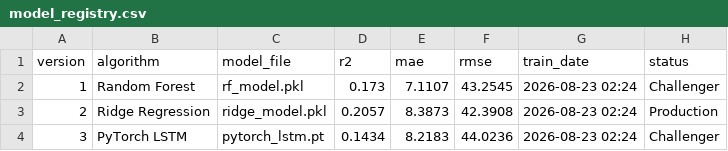
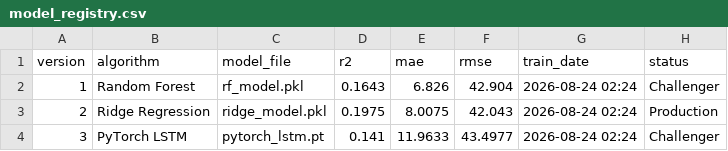
Before and after one commit to mahaamkhan245-cyber/aqi-forecast, a CSV file: data/registry/model_registry.csv, drawn as a sheet.

```diff
--- a/data/registry/model_registry.csv
+++ b/data/registry/model_registry.csv
@@ -1,4 +1,4 @@
 version,algorithm,model_file,r2,mae,rmse,train_date,status
-1,Random Forest,rf_model.pkl,0.173,7.1107,43.2545,2026-08-23 02:24,Challenger
-2,Ridge Regression,ridge_model.pkl,0.2057,8.3873,42.3908,2026-08-23 02:24,Production
-3,PyTorch LSTM,pytorch_lstm.pt,0.1434,8.2183,44.0236,2026-08-23 02:24,Challenger
+1,Random Forest,rf_model.pkl,0.1643,6.826,42.904,2026-08-24 02:24,Challenger
+2,Ridge Regression,ridge_model.pkl,0.1975,8.0075,42.043,2026-08-24 02:24,Production
+3,PyTorch LSTM,pytorch_lstm.pt,0.141,11.9633,43.4977,2026-08-24 02:24,Challenger
```
Also changed, not shown: 8 other files.
